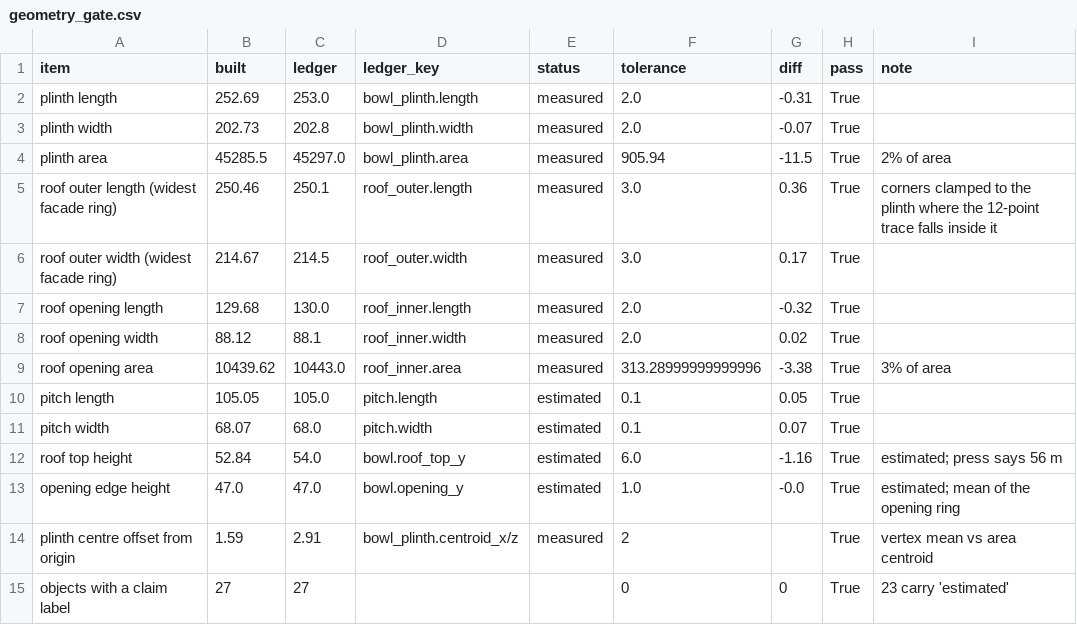
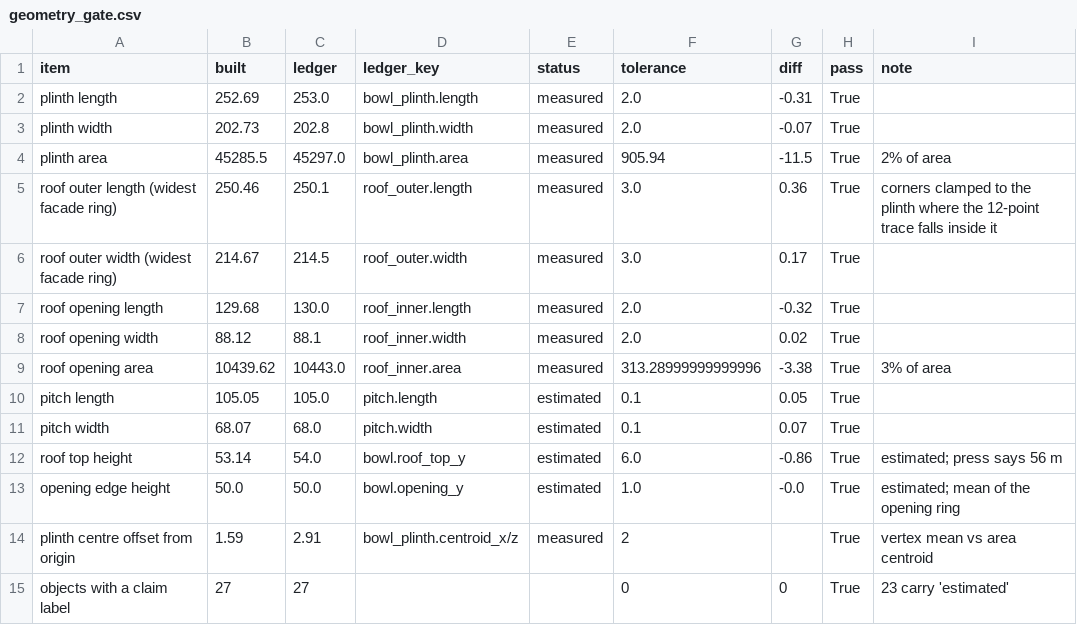
Before and after one commit to M5-Engineering-PLC/talanta-twin, a CSV file: blender/renders/pass_01/geometry_gate.csv, drawn as a sheet.

```diff
--- a/blender/renders/pass_01/geometry_gate.csv
+++ b/blender/renders/pass_01/geometry_gate.csv
@@ -11,4 +11,4 @@ pitch length,105.05,105.0,pitch.length,estimated,0.1,0.05,True,
 pitch width,68.07,68.0,pitch.width,estimated,0.1,0.07,True,
-roof top height,52.84,54.0,bowl.roof_top_y,estimated,6.0,-1.16,True,estimated; press says 56 m
-opening edge height,47.0,47.0,bowl.opening_y,estimated,1.0,-0.0,True,estimated; mean of the opening ring
+roof top height,53.14,54.0,bowl.roof_top_y,estimated,6.0,-0.86,True,estimated; press says 56 m
+opening edge height,50.0,50.0,bowl.opening_y,estimated,1.0,-0.0,True,estimated; mean of the opening ring
 plinth centre offset from origin,1.59,2.91,bowl_plinth.centroid_x/z,measured,2,,True,vertex mean vs area centroid
```
Also changed, not shown: gis/parameter_ledger.csv, 16 other files.
